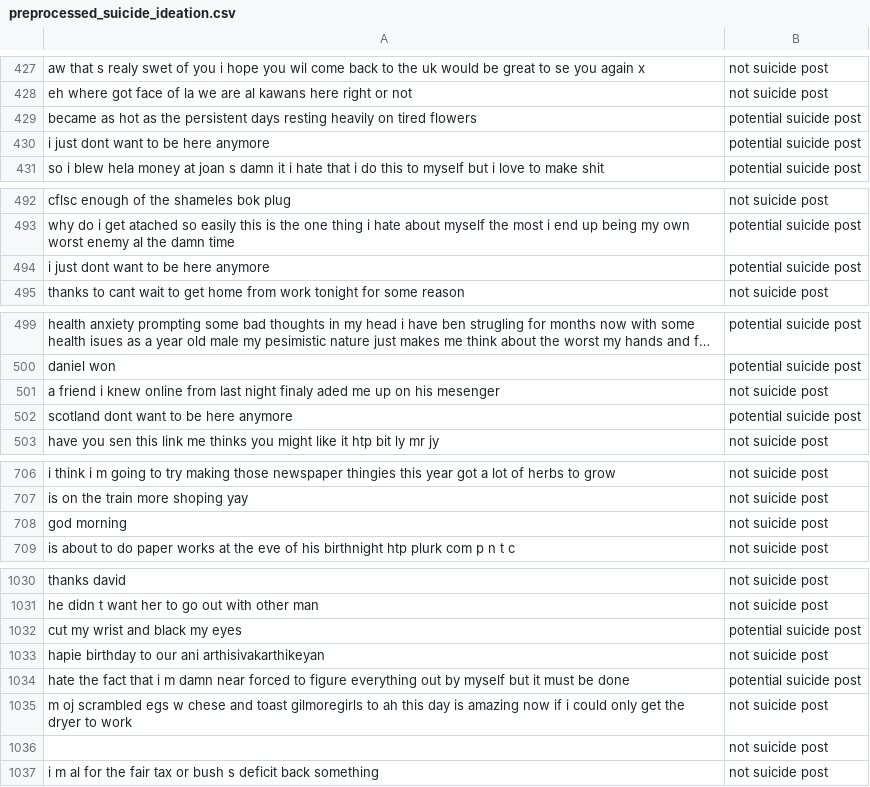
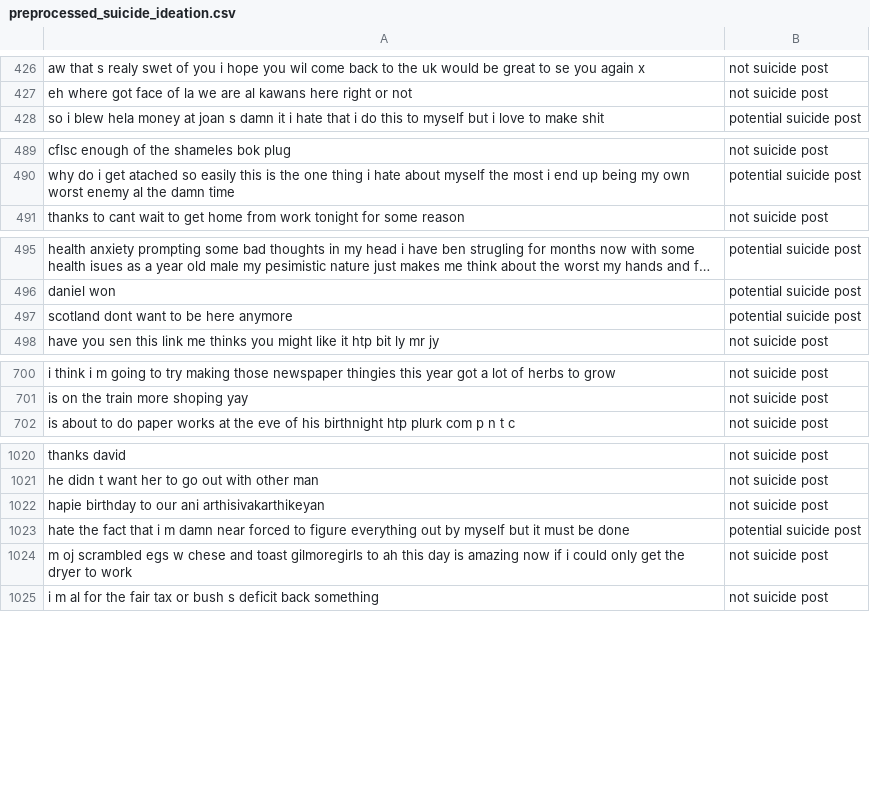
Before and after one commit to raghavarajunithisha-lab/Encoder-Encoder, a CSV file: data/preprocessed_suicide_ideation.csv, drawn as a sheet; only a part is shown, gaps mark what is left out; long unchanged cells end in …; the diff covers the shown part only; the diff names each change by its address in the sheet, - before the commit and + after, or states it on an @@ line.

Commit message:
UpdatedData

```diff
--- a/data/preprocessed_suicide_ideation.csv
+++ b/data/preprocessed_suicide_ideation.csv
-row 429: became as hot as the persistent days resting heavily on tired flowers | potential suicide post
-row 430: i just dont want to be here anymore | potential suicide post
-row 494: i just dont want to be here anymore | potential suicide post
-row 501: a friend i knew online from last night finaly aded me up on his mesenger | not suicide post
-row 708: god morning | not suicide post
-row 1032: cut my wrist and black my eyes | potential suicide post
-row 1036:  | not suicide post
```
Also changed, not shown: 16 removed rows elsewhere in this file, data/preprocessed_Mental_Health_Combined.csv, 12 other files.
